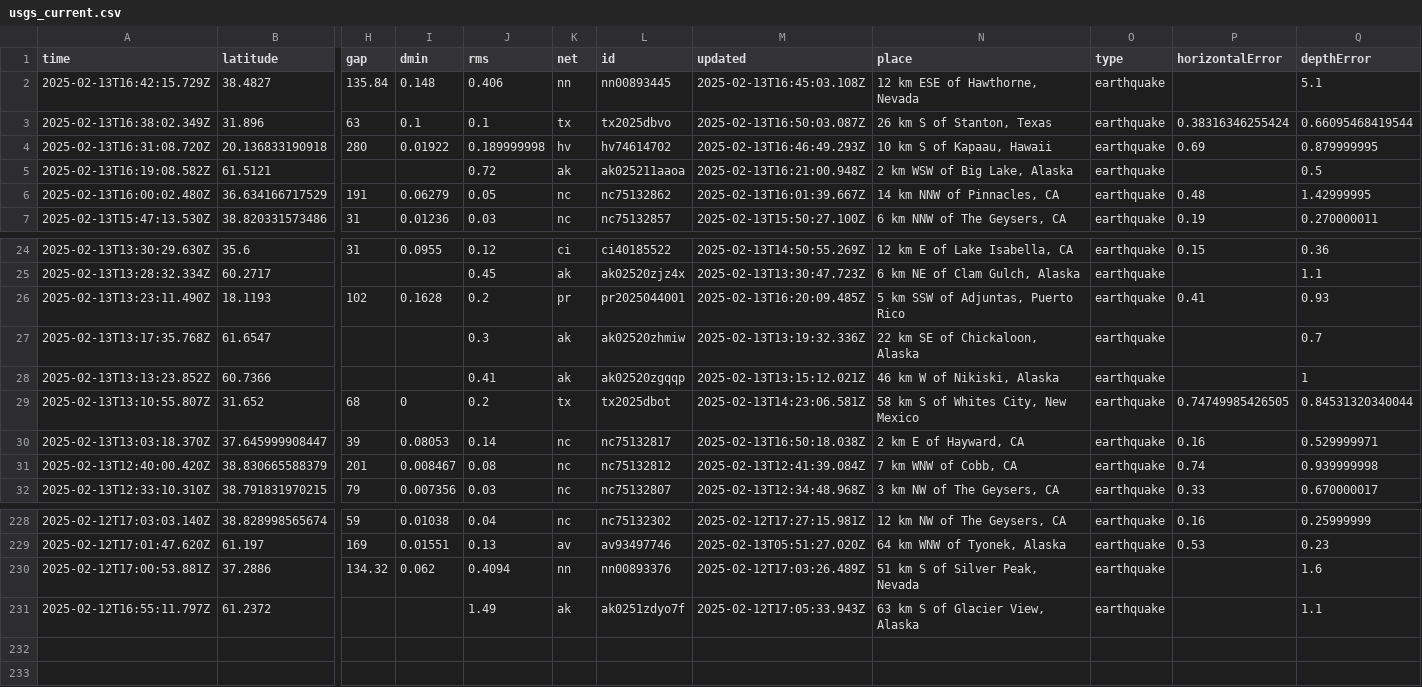
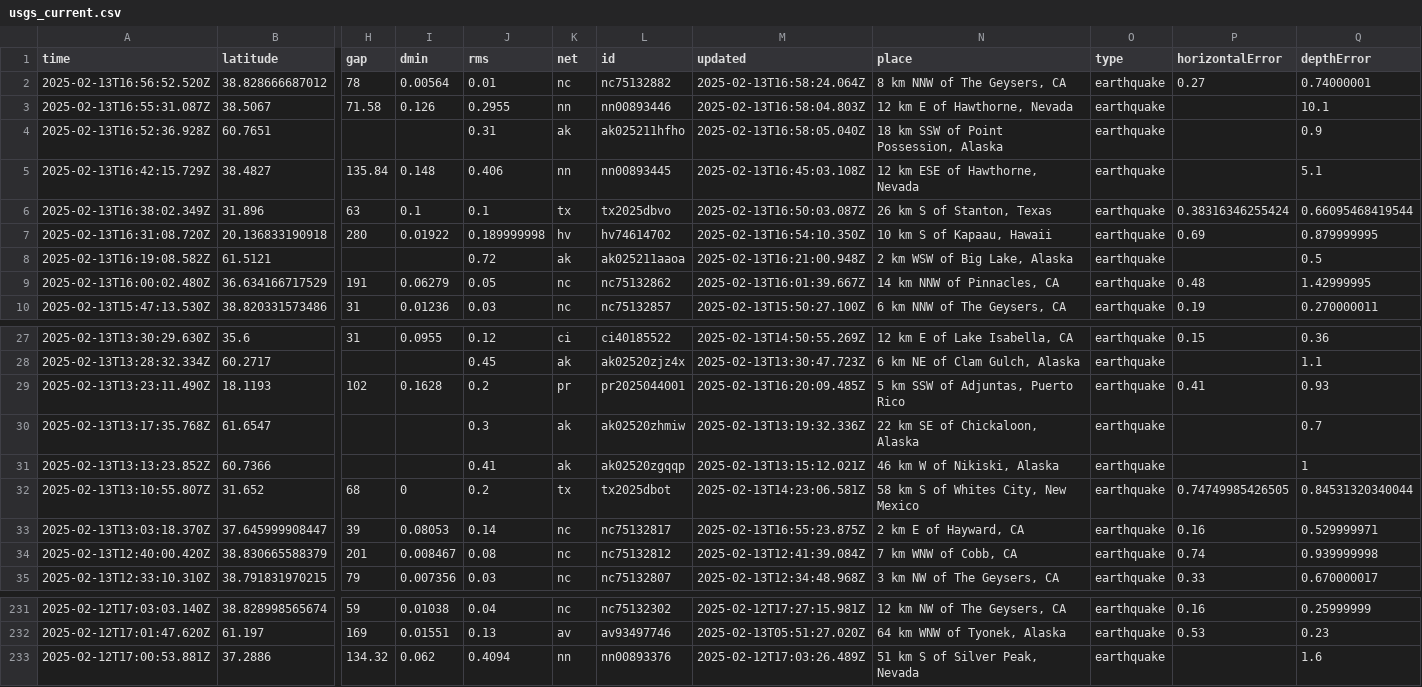
Before and after one commit to rafaelmatsuyama/FIAP-2025-ABDR-StreamProcessingPipelines, a CSV file: usgs_current.csv, drawn as a sheet; only a part is shown, gaps mark what is left out; removed rows and columns are numbered as before the commit, all else as after; rows hold the shown columns only; the diff names each change by its address in the sheet, - before the commit and + after, or states it on an @@ line.

```diff
--- a/usgs_current.csv
+++ b/usgs_current.csv
+row 2: 2025-02-13T16:56:52.520Z | 38.828666687012 | 78 | 0.00564 | 0.01 | nc | nc75132882 | 2025-02-13T16:58:24.064Z | 8 km NNW of The Geysers, CA | earthquake | 0.27 | 0.74000001
+row 3: 2025-02-13T16:55:31.087Z | 38.5067 | 71.58 | 0.126 | 0.2955 | nn | nn00893446 | 2025-02-13T16:58:04.803Z | 12 km E of Hawthorne, Nevada | earthquake |  | 10.1
+row 4: 2025-02-13T16:52:36.928Z | 60.7651 |  |  | 0.31 | ak | ak025211hfho | 2025-02-13T16:58:05.040Z | 18 km SSW of Point Possession, Alaska | earthquake |  | 0.9
-M7 (updated): 2025-02-13T16:46:49.293Z
+M7 (updated): 2025-02-13T16:54:10.350Z
-M33 (updated): 2025-02-13T16:50:18.038Z
+M33 (updated): 2025-02-13T16:55:23.875Z
-row 231: 2025-02-12T16:55:11.797Z | 61.2372 |  |  | 1.49 | ak | ak0251zdyo7f | 2025-02-12T17:05:33.943Z | 63 km S of Glacier View, Alaska | earthquake |  | 1.1
```
Also changed, not shown: usgs_main.csv.
